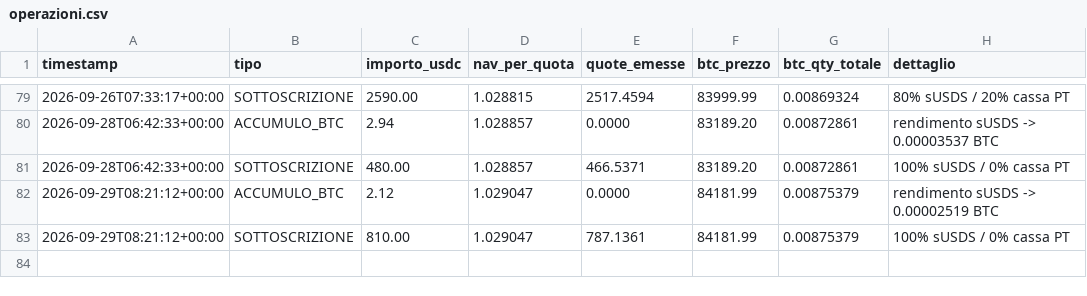
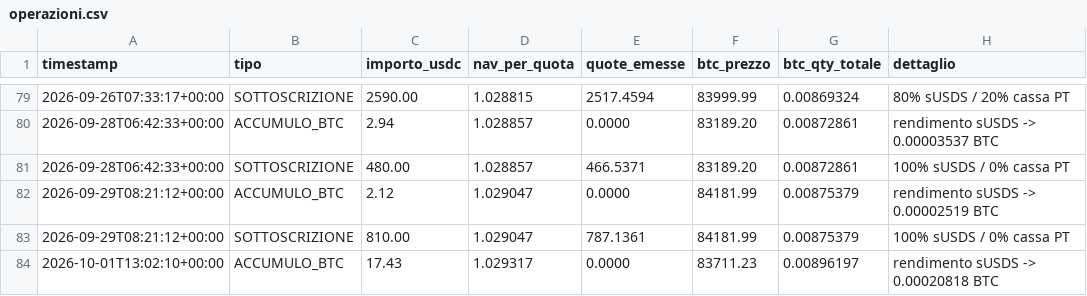
Before and after one commit to Alex00975/btc-accumulator-data, a CSV file: pubblico/operazioni.csv, drawn as a sheet; only a part is shown, gaps mark what is left out.

```diff
--- a/pubblico/operazioni.csv
+++ b/pubblico/operazioni.csv
@@ -83 +83,2 @@ timestamp,tipo,importo_usdc,nav_per_quota,quote_emesse,btc_prezzo,btc_qty_totale
 2026-09-29T08:21:12+00:00,SOTTOSCRIZIONE,810.00,1.029047,787.1361,84181.99,0.00875379,100% sUSDS / 0% cassa PT
+2026-10-01T13:02:10+00:00,ACCUMULO_BTC,17.43,1.029317,0.0000,83711.23,0.00896197,rendimento sUSDS -> 0.00020818 BTC
```
Also changed, not shown: pubblico/sigilli.csv, serie.csv, 5 other files.
